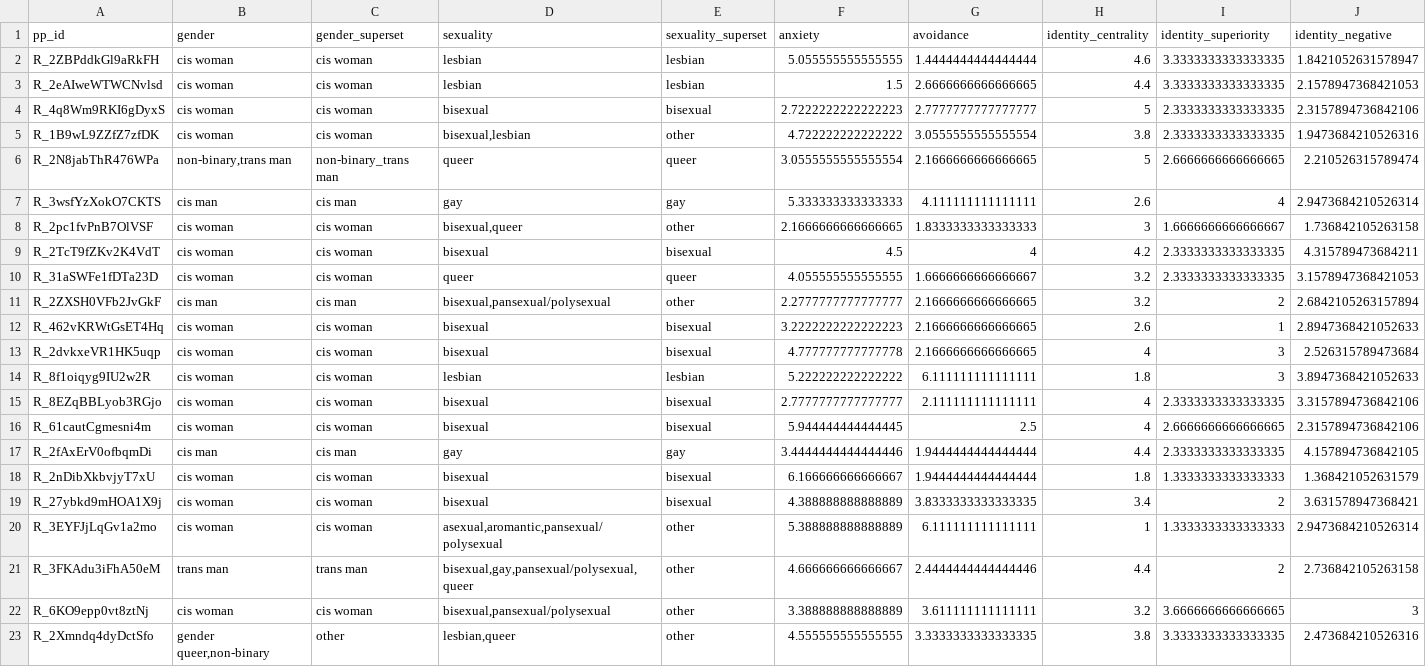
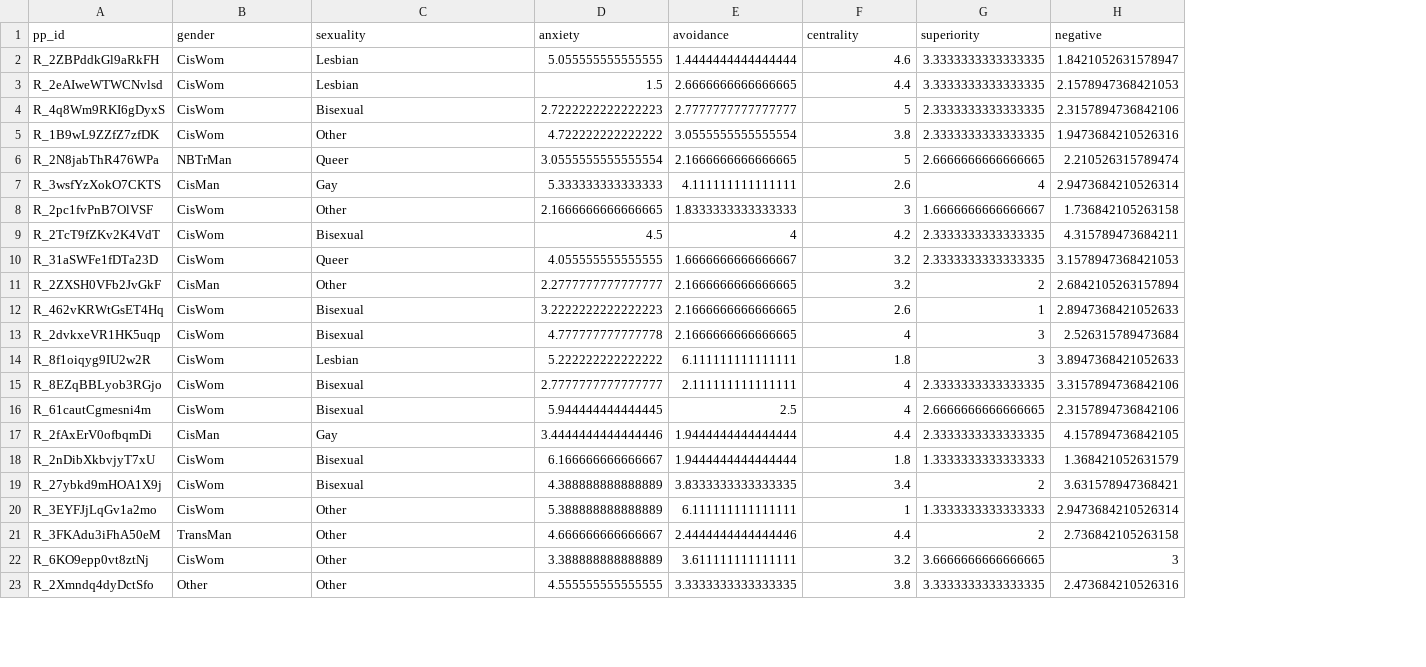
Before and after one commit to mjgreen/holly_regression, a CSV file: holly_data_with_supersets.csv, drawn as a sheet; only a part is shown; removed rows and columns are numbered as before the commit, all else as after; the diff covers the shown part only; the diff names each change by its address in the sheet, - before the commit and + after, or states it on an @@ line.

```diff
--- a/holly_data_with_supersets.csv
+++ b/holly_data_with_supersets.csv
-column C (gender_superset), rows 2-23: cis woman | cis woman | cis woman | cis woman | non-binary_trans man | cis man | cis woman | cis woman | cis woman | cis man | cis woman | cis woman | cis woman | cis woman | cis woman | cis man | cis woman | cis woman | cis woman | trans man | cis woman | other
-column E (sexuality_superset), rows 2-23: lesbian | lesbian | bisexual | other | queer | gay | other | bisexual | queer | other | bisexual | bisexual | lesbian | bisexual | bisexual | gay | bisexual | bisexual | other | other | other | other
-F1: identity_centrality
+F1: centrality
-G1: identity_superiority
+G1: superiority
-H1: identity_negative
+H1: negative
-B2:B5 (gender): cis woman
+B2:B5 (gender): CisWom
-C2:C3 (sexuality): lesbian
+C2:C3 (sexuality): Lesbian
-C4 (sexuality): bisexual
+C4 (sexuality): Bisexual
-C5 (sexuality): bisexual,lesbian
+C5 (sexuality): Other
-B6 (gender): non-binary,trans man
+B6 (gender): NBTrMan
-C6 (sexuality): queer
+C6 (sexuality): Queer
-B7 (gender): cis man
+B7 (gender): CisMan
-C7 (sexuality): gay
+C7 (sexuality): Gay
-B8:B10 (gender): cis woman
+B8:B10 (gender): CisWom
-C8 (sexuality): bisexual,queer
+C8 (sexuality): Other
-C9 (sexuality): bisexual
+C9 (sexuality): Bisexual
-C10 (sexuality): queer
+C10 (sexuality): Queer
-B11 (gender): cis man
+B11 (gender): CisMan
-C11 (sexuality): bisexual,pansexual/polysexual
+C11 (sexuality): Other
-B12:B16 (gender): cis woman
+B12:B16 (gender): CisWom
-C12:C13 (sexuality): bisexual
+C12:C13 (sexuality): Bisexual
-C14 (sexuality): lesbian
+C14 (sexuality): Lesbian
-C15:C16 (sexuality): bisexual
+C15:C16 (sexuality): Bisexual
-B17 (gender): cis man
+B17 (gender): CisMan
-C17 (sexuality): gay
+C17 (sexuality): Gay
-B18:B20 (gender): cis woman
+B18:B20 (gender): CisWom
-C18:C19 (sexuality): bisexual
+C18:C19 (sexuality): Bisexual
-C20 (sexuality): asexual,aromantic,pansexual/polysexual
+C20 (sexuality): Other
-B21 (gender): trans man
+B21 (gender): TransMan
-C21 (sexuality): bisexual,gay,pansexual/polysexual,queer
+C21 (sexuality): Other
-B22 (gender): cis woman
+B22 (gender): CisWom
-C22 (sexuality): bisexual,pansexual/polysexual
+C22 (sexuality): Other
-B23 (gender): gender queer,non-binary
+B23 (gender): Other
-C23 (sexuality): lesbian,queer
+C23 (sexuality): Other
```
Also changed, not shown: 114 edited cells elsewhere in this file, 11 other files.
